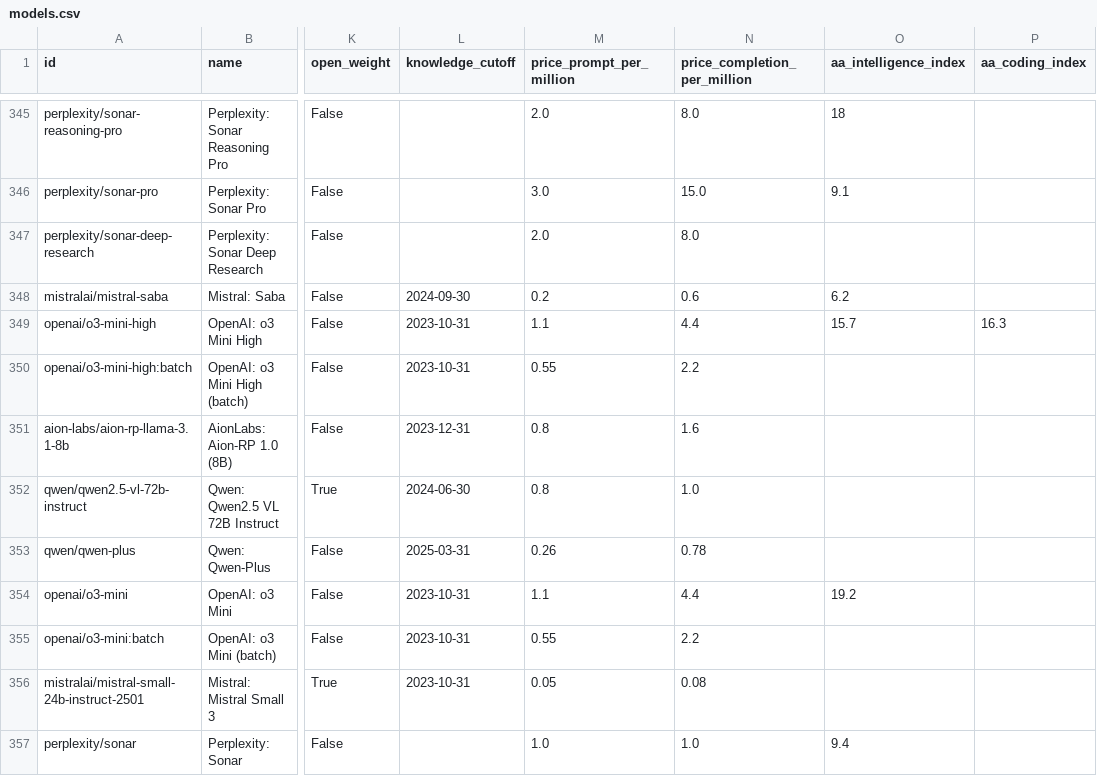
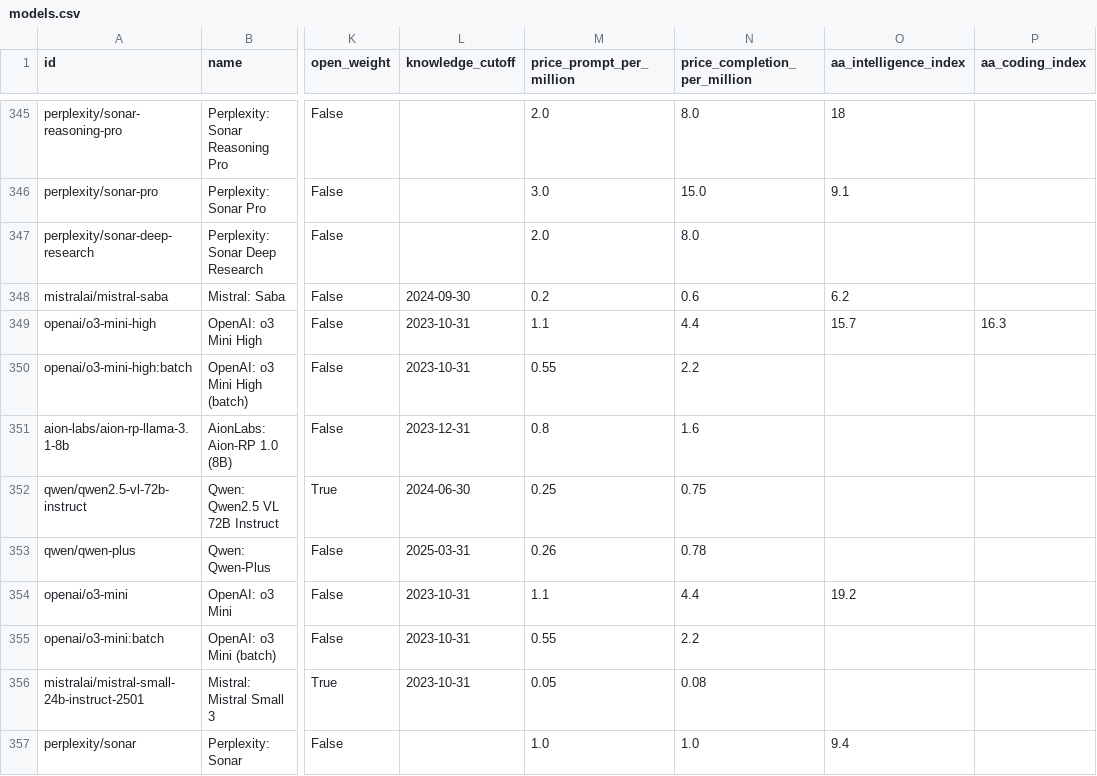
Before and after one commit to Sternpaul/ModelCompass, a CSV file: models.csv, drawn as a sheet; only a part is shown, gaps mark what is left out; the diff names each change by its address in the sheet, - before the commit and + after, or states it on an @@ line.

```diff
--- a/models.csv
+++ b/models.csv
-M352 (price_prompt_per_million): 0.8
+M352 (price_prompt_per_million): 0.25
-N352 (price_completion_per_million): 1.0
+N352 (price_completion_per_million): 0.75
```
Also changed, not shown: 5 other files.
